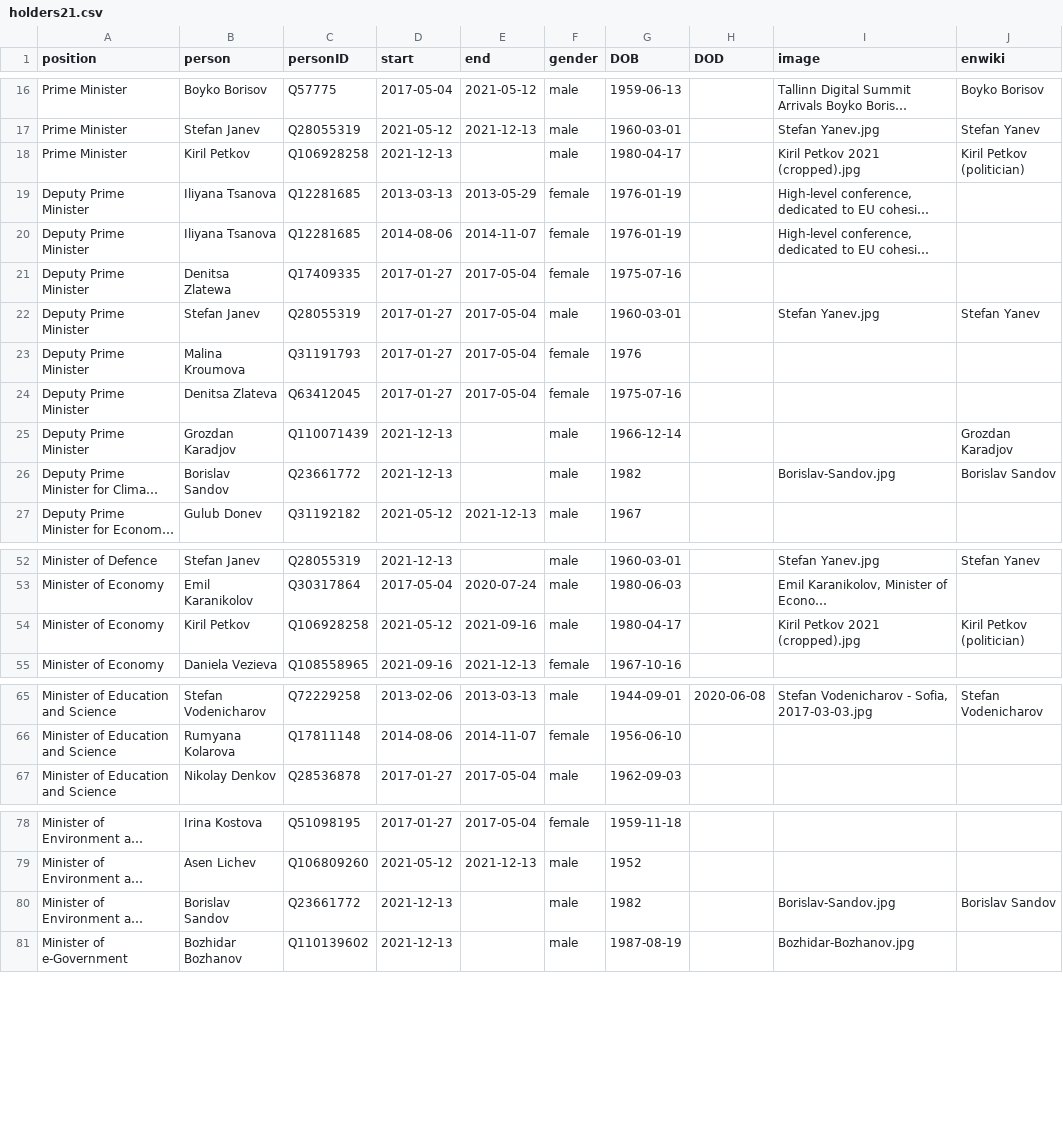
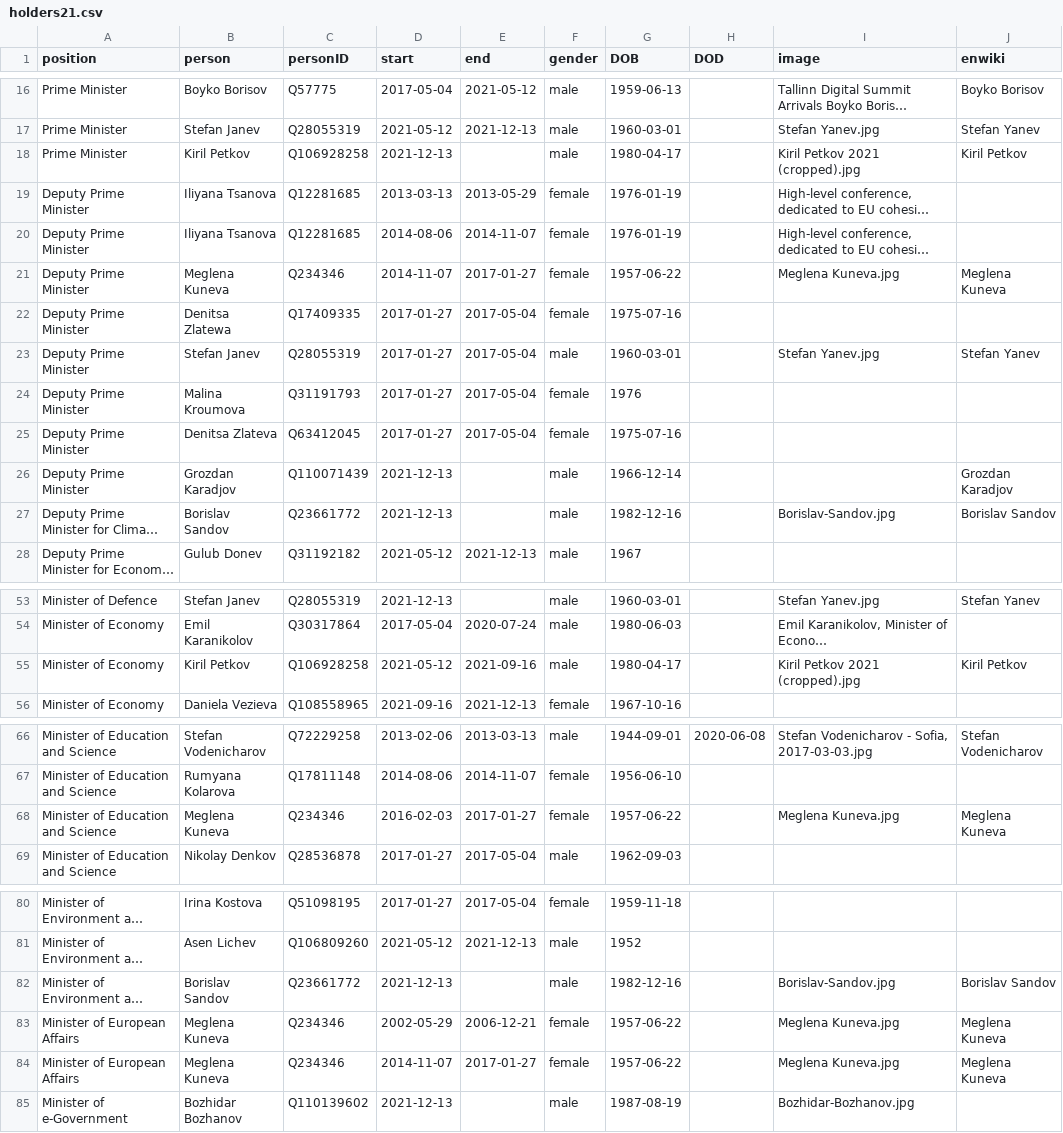
Before and after one commit to every-politician-scrapers/bulgaria-cabinet, a CSV file: html/holders21.csv, drawn as a sheet; only a part is shown, gaps mark what is left out; long unchanged cells end in …; addresses are those after the commit; the diff names each change by its address in the sheet, - before the commit and + after, or states it on an @@ line.

```diff
--- a/html/holders21.csv
+++ b/html/holders21.csv
-J18 (enwiki): Kiril Petkov (politician)
+J18 (enwiki): Kiril Petkov
+row 21: Deputy Prime Minister | Meglena Kuneva | Q234346 | 2014-11-07 | 2017-01-27 | female | 1957-06-22 |  | Meglena Kuneva.jpg | Meglena Kuneva
-G27 (DOB): 1982
+G27 (DOB): 1982-12-16
-J55 (enwiki): Kiril Petkov (politician)
+J55 (enwiki): Kiril Petkov
+row 68: Minister of Education and Science | Meglena Kuneva | Q234346 | 2016-02-03 | 2017-01-27 | female | 1957-06-22 |  | Meglena Kuneva.jpg | Meglena Kuneva
-G82 (DOB): 1982
+G82 (DOB): 1982-12-16
+row 83: Minister of European Affairs | Meglena Kuneva | Q234346 | 2002-05-29 | 2006-12-21 | female | 1957-06-22 |  | Meglena Kuneva.jpg | Meglena Kuneva
+row 84: Minister of European Affairs | Meglena Kuneva | Q234346 | 2014-11-07 | 2017-01-27 | female | 1957-06-22 |  | Meglena Kuneva.jpg | Meglena Kuneva
```
Also changed, not shown: html/current.csv, html/legislators.csv, 1 other file.
